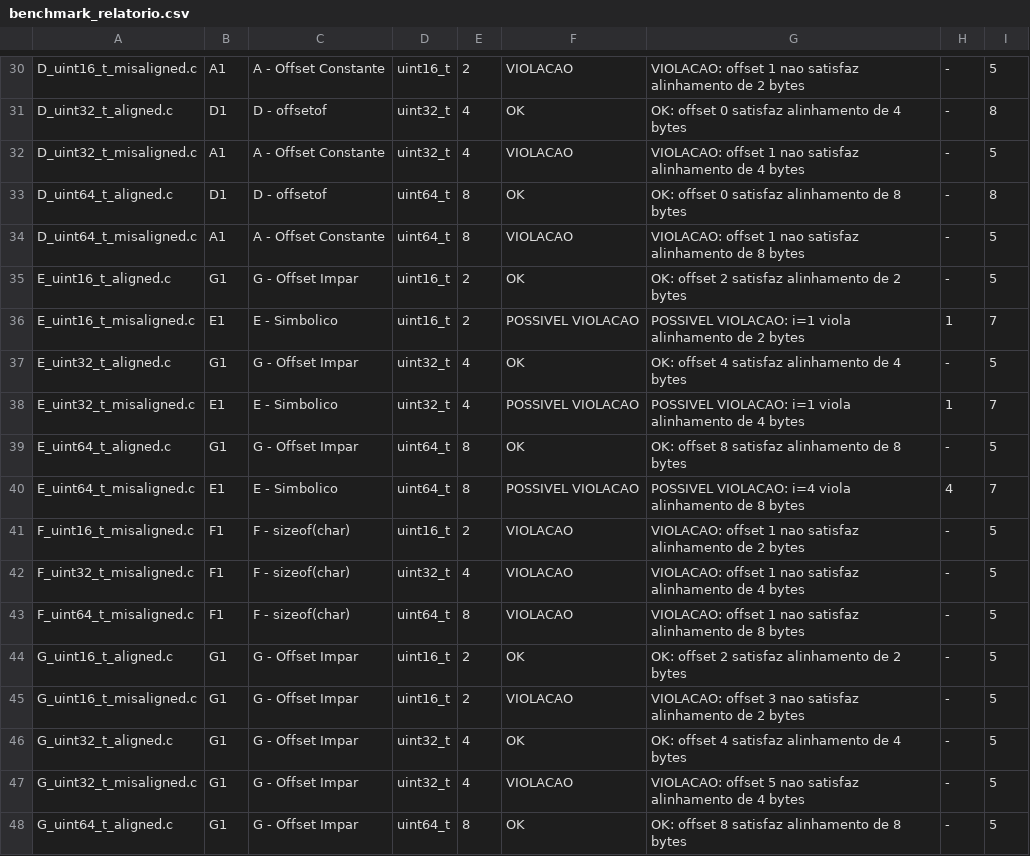
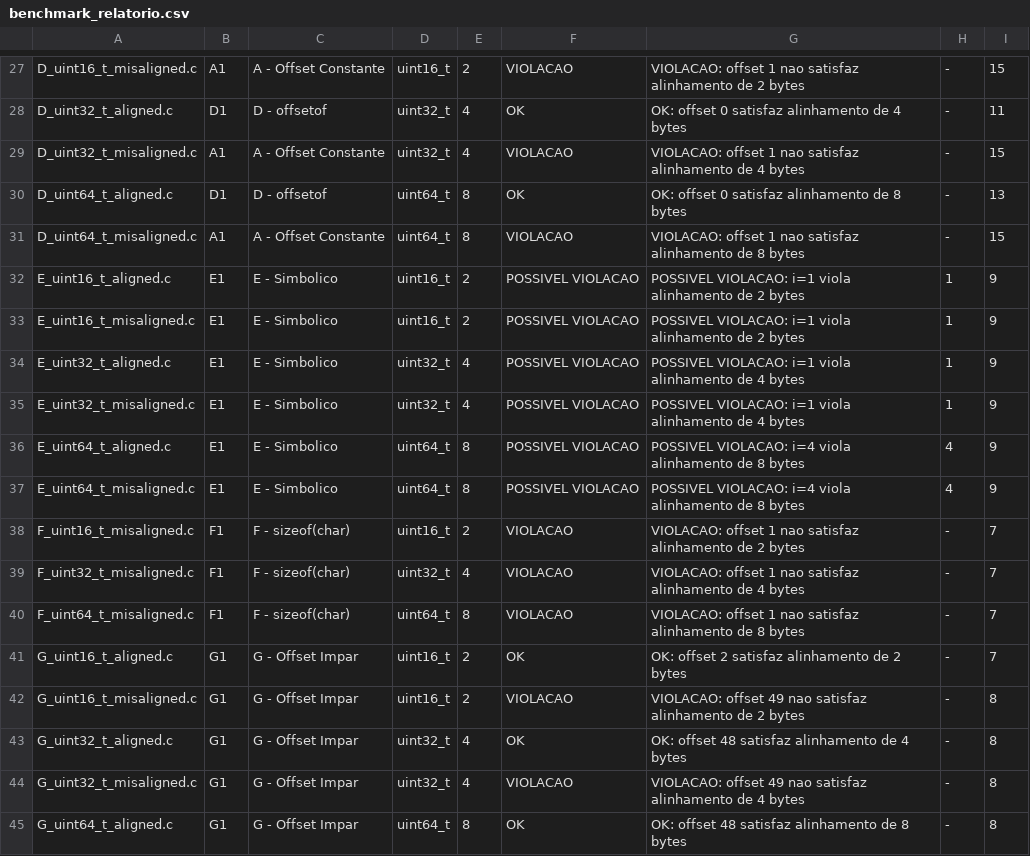
Before and after one commit to tucuman-br/tucuman, a CSV file: tucuman_c/benchmark_relatorio.csv, drawn as a sheet; only a part is shown, gaps mark what is left out; addresses are those after the commit; the diff covers the shown part only; the diff names each change by its address in the sheet, - before the commit and + after, or states it on an @@ line.

```diff
--- a/tucuman_c/benchmark_relatorio.csv
+++ b/tucuman_c/benchmark_relatorio.csv
-I27: 5
+I27: 15
-I28: 8
+I28: 11
-I29: 5
+I29: 15
-I30: 8
+I30: 13
-I31: 5
+I31: 15
-B32: G1
+B32: E1
-C32: G - Offset Impar
+C32: E - Simbolico
-F32: OK
+F32: POSSIVEL VIOLACAO
-G32: OK: offset 2 satisfaz alinhamento de…
+G32: POSSIVEL VIOLACAO: i=1 viola alinhamento de…
-H32: -
+H32: 1
-I32: 5
+I32: 9
-I33: 7
+I33: 9
-B34: G1
+B34: E1
-C34: G - Offset Impar
+C34: E - Simbolico
-F34: OK
+F34: POSSIVEL VIOLACAO
-G34: OK: offset 4 satisfaz alinhamento de…
+G34: POSSIVEL VIOLACAO: i=1 viola alinhamento de…
-H34: -
+H34: 1
-I34: 5
+I34: 9
-I35: 7
+I35: 9
-B36: G1
+B36: E1
-C36: G - Offset Impar
+C36: E - Simbolico
-F36: OK
+F36: POSSIVEL VIOLACAO
-G36: OK: offset 8 satisfaz alinhamento de…
+G36: POSSIVEL VIOLACAO: i=4 viola alinhamento de…
-H36: -
+H36: 4
-I36: 5
+I36: 9
-I37: 7
+I37: 9
-I38:I41: 5
+I38:I41: 7
-G42: VIOLACAO: offset 3 nao satisfaz…
+G42: VIOLACAO: offset 49 nao satisfaz…
-I42:I45: 5
+I42:I45: 8
-G43: OK: offset 4 satisfaz alinhamento de 4 bytes
+G43: OK: offset 48 satisfaz alinhamento de 4 bytes
-G44: VIOLACAO: offset 5 nao satisfaz…
+G44: VIOLACAO: offset 49 nao satisfaz…
-G45: OK: offset 8 satisfaz alinhamento de 8 bytes
+G45: OK: offset 48 satisfaz alinhamento de 8 bytes
```
Also changed, not shown: 6 removed rows and 38 edited cells elsewhere in this file, tucuman_c/relatorio.csv, 5 other files.
